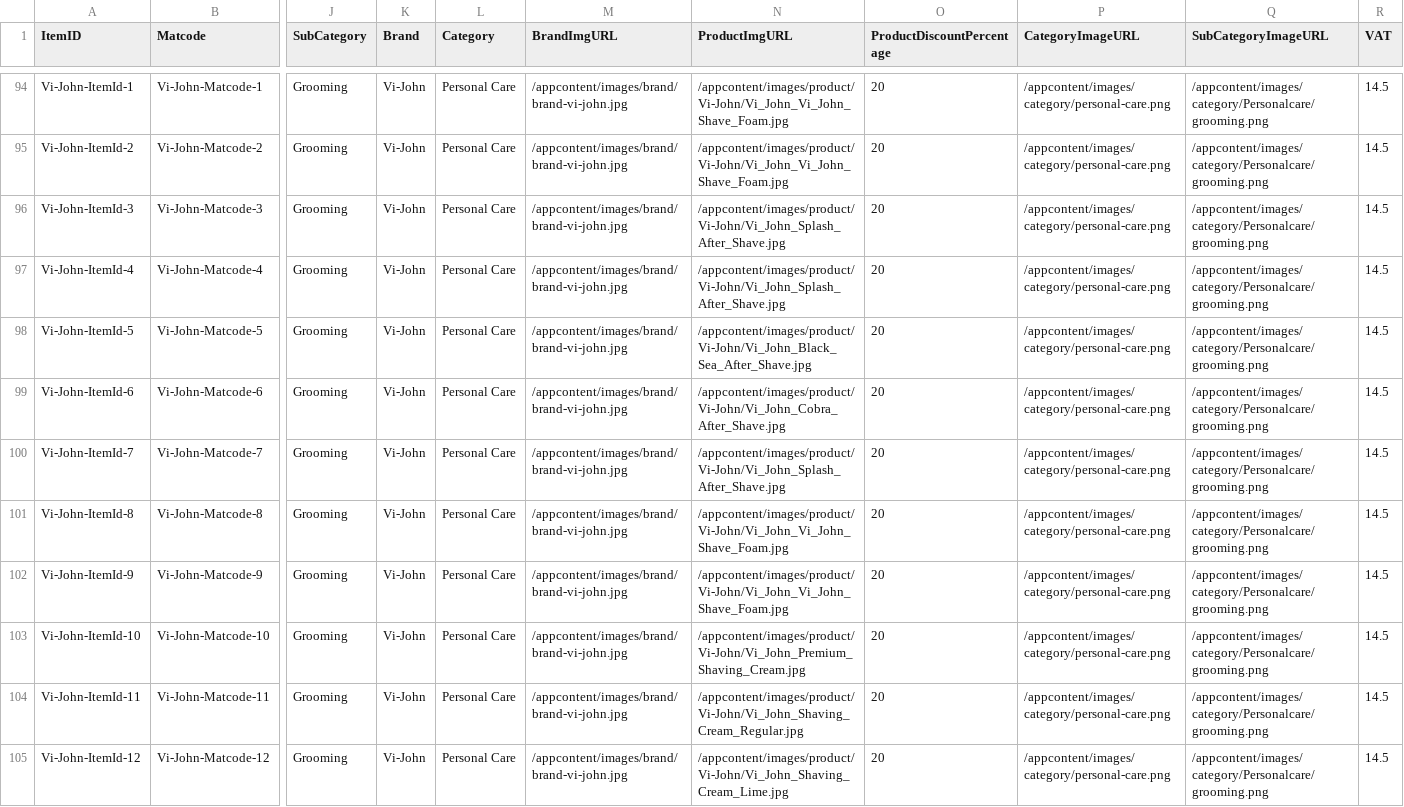
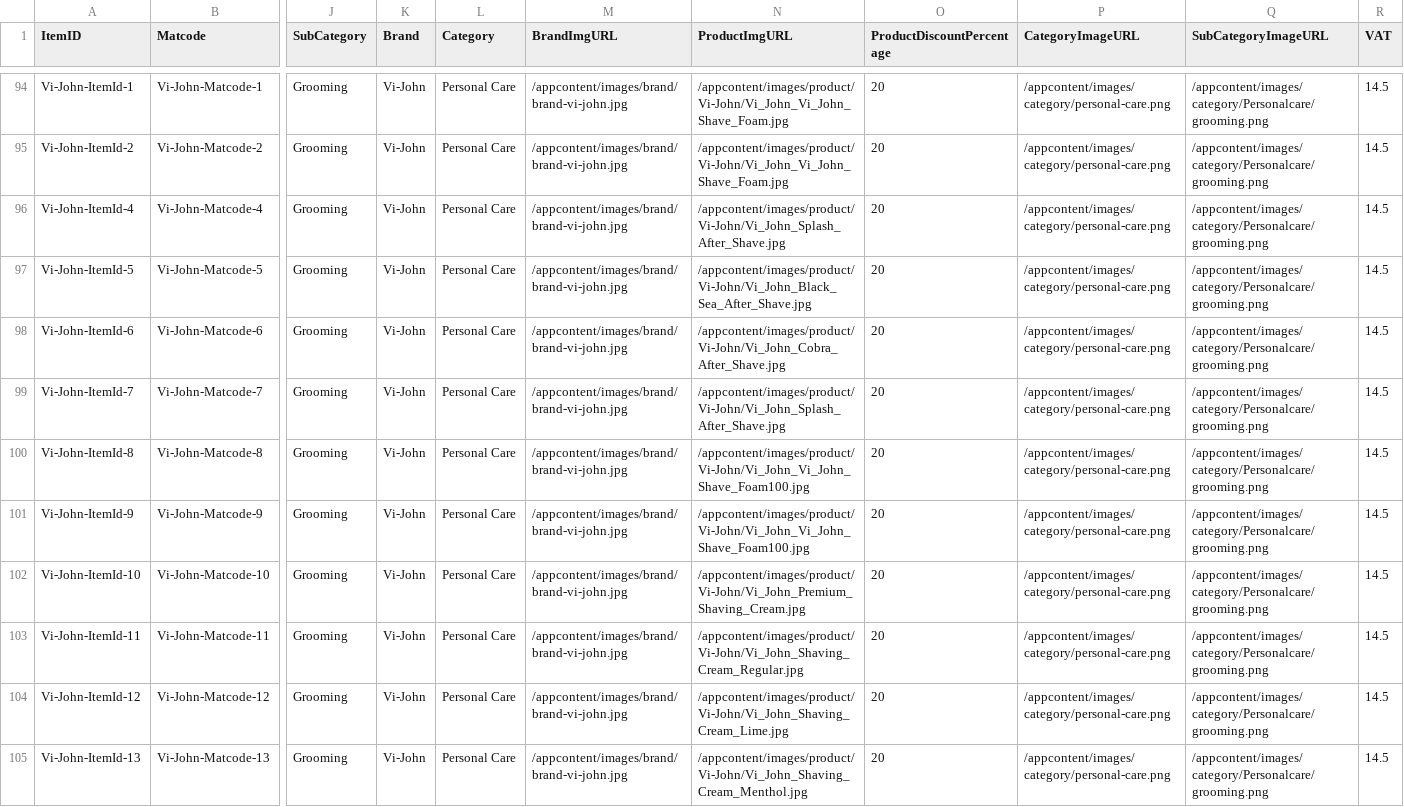
Before and after one commit to ashishsmital/bulkwize, a CSV file: DBUtil/conf/P&G DEC Updated Price List nw-6.csv, drawn as a sheet; only a part is shown, gaps mark what is left out; the shorter side is filled out with more unchanged rows; removed rows and columns are numbered as before the commit, all else as after; rows hold the shown columns only; the diff names each change by its address in the sheet, - before the commit and + after, or states it on an @@ line.

Commit message:
Updated after adding new image for shaving foam 100g

```diff
--- a/DBUtil/conf/P&G DEC Updated Price List nw-6.csv
+++ b/DBUtil/conf/P&G DEC Updated Price List nw-6.csv
-row 96: Vi-John-ItemId-3 | Vi-John-Matcode-3 | Grooming | Vi-John | Personal Care | /appcontent/images/brand/brand-vi-john.jpg | /appcontent/images/product/Vi-John/Vi_John_Splash_After_Shave.jpg | 20 | /appcontent/images/category/personal-care.png | /appcontent/images/category/Personalcare/grooming.png | 14.5
-N100:N101 (ProductImgURL): /appcontent/images/product/Vi-John/Vi_John_Vi_John_Shave_Foam.jpg
+N100:N101 (ProductImgURL): /appcontent/images/product/Vi-John/Vi_John_Vi_John_Shave_Foam100.jpg
```
Also changed, not shown: 2 other files.
